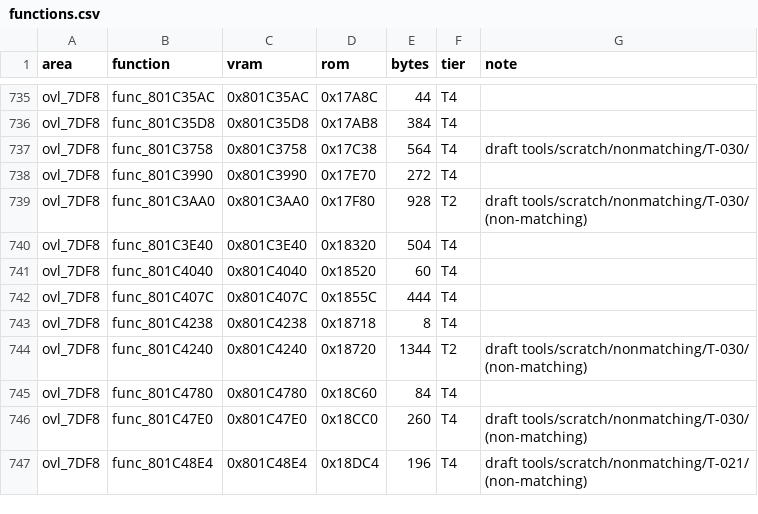
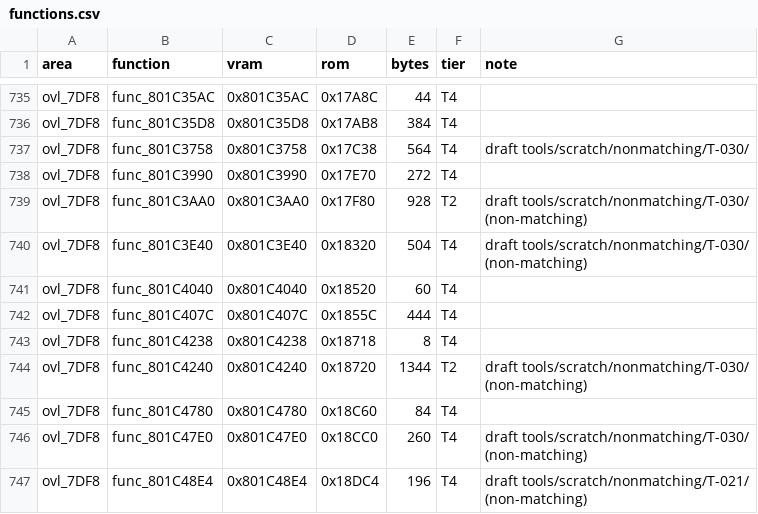
Before and after one commit to RodrigoTR04/killer-instinct-gold-n64, a CSV file: docs/functions.csv, drawn as a sheet; only a part is shown, gaps mark what is left out.

```diff
--- a/docs/functions.csv
+++ b/docs/functions.csv
@@ -739,3 +739,3 @@ ovl_7DF8,func_801C3990,0x801C3990,0x17E70,272,T4,
 ovl_7DF8,func_801C3AA0,0x801C3AA0,0x17F80,928,T2,draft tools/scratch/nonmatching/T-030/ (non-matching)
-ovl_7DF8,func_801C3E40,0x801C3E40,0x18320,504,T4,
+ovl_7DF8,func_801C3E40,0x801C3E40,0x18320,504,T4,draft tools/scratch/nonmatching/T-030/ (non-matching)
 ovl_7DF8,func_801C4040,0x801C4040,0x18520,60,T4,
```
Also changed, not shown: docs/t2_drafts.csv, 4 other files.
